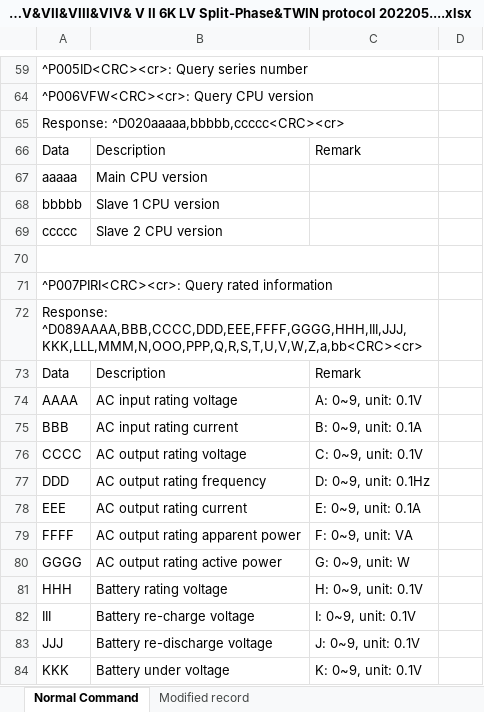
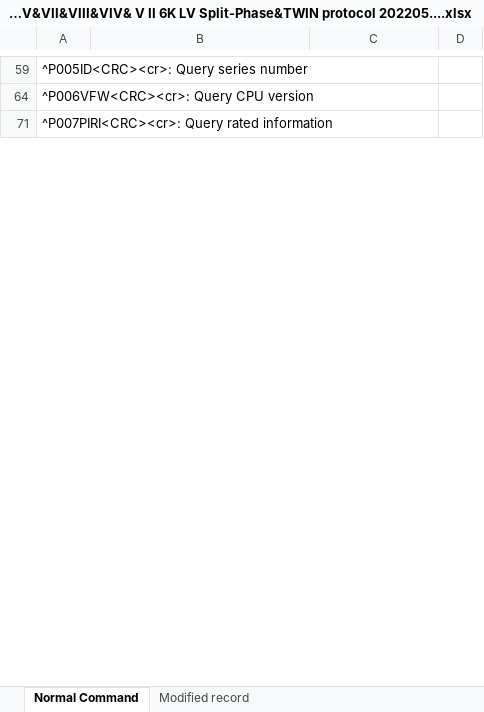
Before and after one commit to tntvlad/pi18-monitor, an Excel workbook: Protocol/Infini-Solar V&VII&VIII&VIV& V II 6K LV Split-Phase&TWIN protocol 202205....xlsx, sheet Normal Command, drawn as a sheet; only a part is shown, gaps mark what is left out; values as stored, in another font and other column widths than the file's, no cell formats; charts and pictures not drawn; removed rows and columns are numbered as before the commit, all else as after; the diff covers the shown part only; the diff names each change by its address in the sheet, - before the commit and + after, or states it on an @@ line.

```diff
--- a/Protocol/Infini-Solar V&VII&VIII&VIV& V II 6K LV Split-Phase&TWIN protocol 202205....xlsx (sheet Normal Command)
+++ b/Protocol/Infini-Solar V&VII&VIII&VIV& V II 6K LV Split-Phase&TWIN protocol 202205....xlsx (sheet Normal Command)
@@ row 65 hidden: Response: ^D020aaaaa,bbbbb,ccccc<CRC><cr> @@
@@ row 66 moved to row 17: Data @@
@@ row 67 hidden: aaaaa | Main CPU version @@
@@ row 68 hidden: bbbbb | Slave 1 CPU version @@
@@ row 69 hidden: ccccc | Slave 2 CPU version @@
-row 70: (empty)
@@ row 72 hidden: Response: ^D089AAAA,BBB,CCCC,DDD,EEE,FFFF,GGGG,HHH,III,JJJ,KKK,LLL,MMM,N,OOO,PPP,Q,R,S,T,U,V,W,Z,a,bb<CRC><cr> @@
-row 73: Data | Description | Remark
@@ row 74 hidden: AAAA | AC input rating voltage | A: 0~9, unit: 0.1V @@
@@ row 75 hidden: BBB | AC input rating current | B: 0~9, unit: 0.1A @@
@@ row 76 hidden: CCCC | AC output rating voltage | C: 0~9, unit: 0.1V @@
@@ row 77 hidden: DDD | AC output rating frequency | D: 0~9, unit: 0.1Hz @@
@@ row 78 hidden: EEE | AC output rating current | E: 0~9, unit: 0.1A @@
@@ row 79 hidden: FFFF | AC output rating apparent power | F: 0~9, unit: VA @@
@@ row 80 hidden: GGGG | AC output rating active power | G: 0~9, unit: W @@
@@ row 81 hidden: HHH | Battery rating voltage | H: 0~9, unit: 0.1V @@
@@ row 82 hidden: III | Battery re-charge voltage | I: 0~9, unit: 0.1V @@
@@ row 83 hidden: JJJ | Battery re-discharge voltage | J: 0~9, unit: 0.1V @@
@@ row 84 hidden: KKK | Battery under voltage | K: 0~9, unit: 0.1V @@
```
Also changed, not shown: 1 added row, 27 removed rows and 69 hidden or unhidden rows elsewhere in this sheet, cell formats, charts or pictures, 11 other files.
